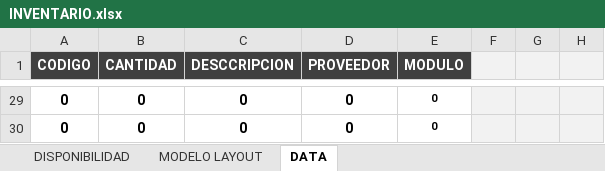
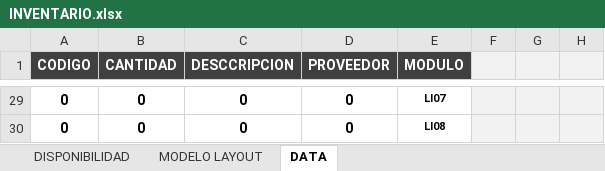
Before and after one commit to yosoyshock/Inventario.BT01, an Excel workbook: INVENTARIO.xlsx, sheet DATA, drawn as a sheet; only a part is shown, gaps mark what is left out; values as stored, in another font and other column widths than the file's, no borders; the diff covers the shown part only; the diff names each change by its address in the sheet, - before the commit and + after, or states it on an @@ line.

```diff
--- a/INVENTARIO.xlsx (sheet DATA)
+++ b/INVENTARIO.xlsx (sheet DATA)
-E29 (MODULO): 0
+E29 (MODULO): LI07
-E30 (MODULO): 0
+E30 (MODULO): LI08
```
Also changed, not shown: other rows of this sheet, sheet MODELO LAYOUT, sheet DISPONIBILIDAD, formulas that keep their value, 5 other files.
